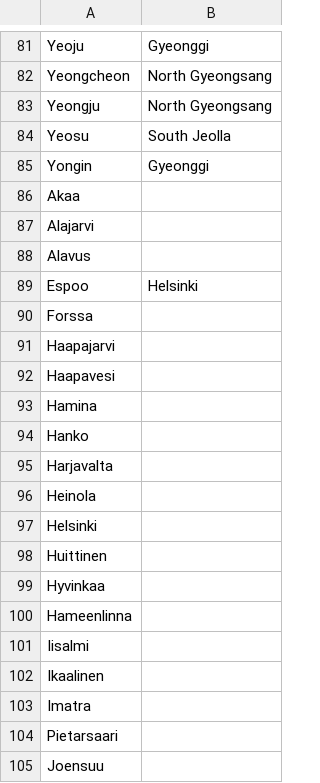
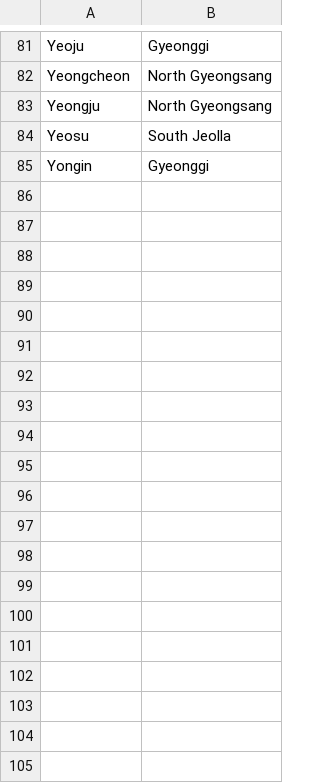
Before and after one commit to taeheelee90/eventManagement, a CSV file: src/main/resources/zone_kr.csv, drawn as a sheet; only a part is shown, gaps mark what is left out; the diff covers the shown part only.

```diff
--- a/src/main/resources/zone_kr.csv
+++ b/src/main/resources/zone_kr.csv
@@ -85,21 +85 @@ Yeosu,South Jeolla
 Yongin,Gyeonggi
-Akaa,
-Alajarvi,
-Alavus,
-Espoo,Helsinki
-Forssa,
-Haapajarvi,
-Haapavesi,
-Hamina,
-Hanko,
-Harjavalta,
-Heinola,
-Helsinki,
-Huittinen,
-Hyvinkaa,
-Hameenlinna,
-Iisalmi,
-Ikaalinen,
-Imatra,
-Pietarsaari,
-Joensuu,
```
Also changed, not shown: 87 removed rows elsewhere in this file, 1 other file.
